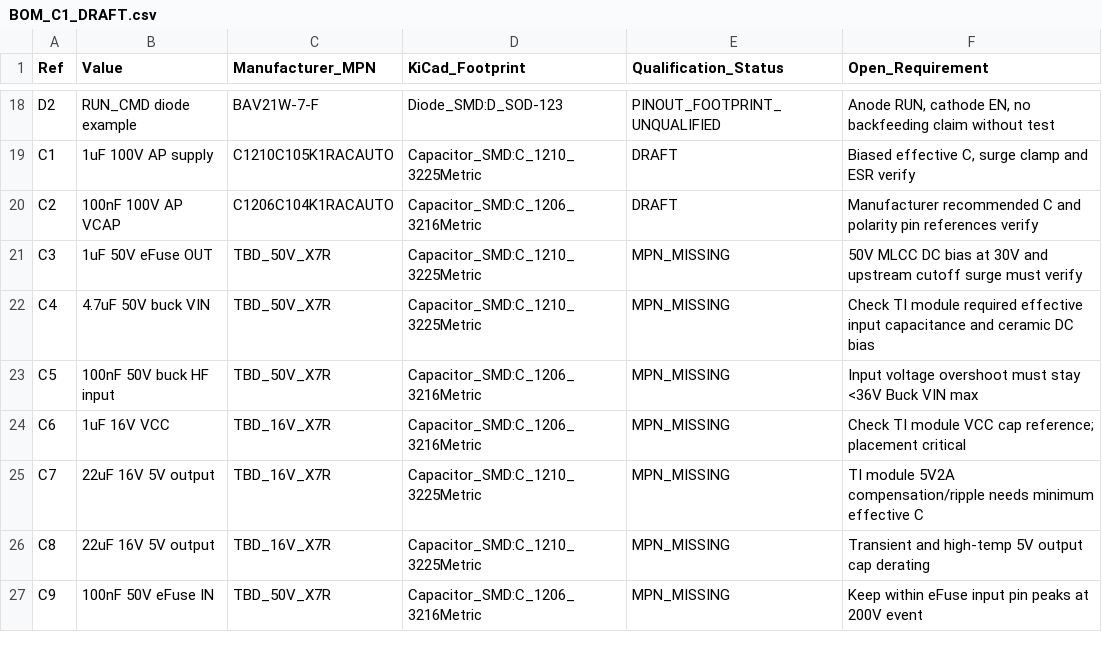
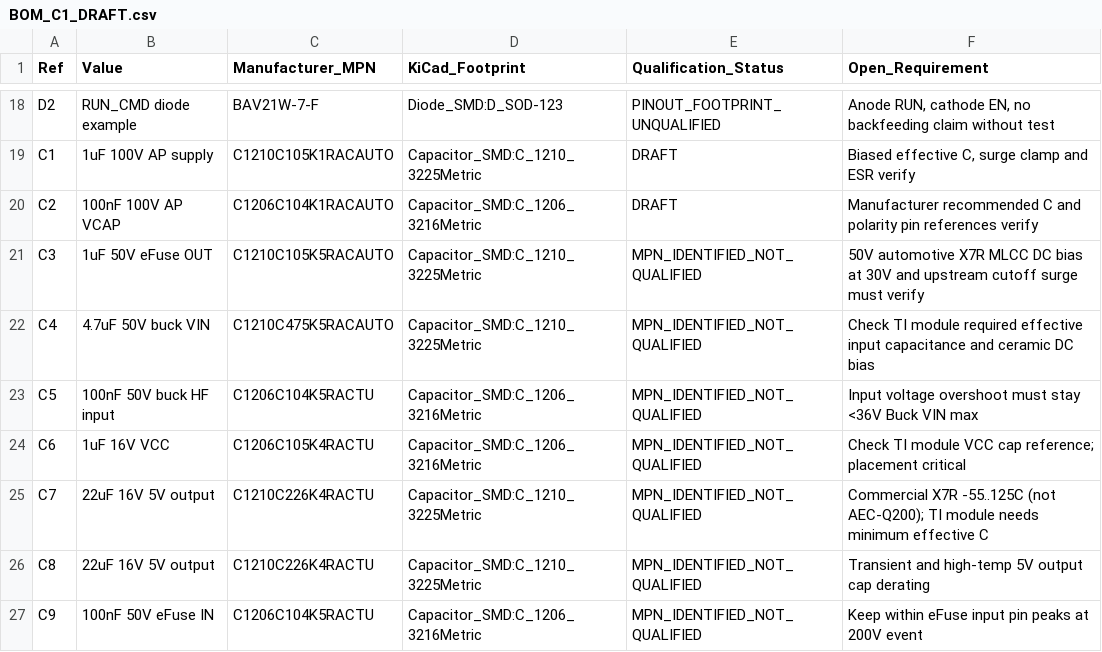
Before and after one commit to GeneralEdelweiss/TripTracer, a CSV file: hardware/modules/TripPower_5V2A/weg_c/BOM_C1_DRAFT.csv, drawn as a sheet; only a part is shown, gaps mark what is left out.

Commit message:
bom(trippower-c): select temperature-capable in-stock KEMET MLCC MPNs without claiming DC-bias validation

```diff
--- a/hardware/modules/TripPower_5V2A/weg_c/BOM_C1_DRAFT.csv
+++ b/hardware/modules/TripPower_5V2A/weg_c/BOM_C1_DRAFT.csv
@@ -20,8 +20,8 @@
 "C2","100nF 100V AP VCAP","C1206C104K1RACAUTO","Capacitor_SMD:C_1206_3216Metric","DRAFT","Manufacturer recommended C and polarity pin references verify"
-"C3","1uF 50V eFuse OUT","TBD_50V_X7R","Capacitor_SMD:C_1210_3225Metric","MPN_MISSING","50V MLCC DC bias at 30V and upstream cutoff surge must verify"
-"C4","4.7uF 50V buck VIN","TBD_50V_X7R","Capacitor_SMD:C_1210_3225Metric","MPN_MISSING","Check TI module required effective input capacitance and ceramic DC bias"
-"C5","100nF 50V buck HF input","TBD_50V_X7R","Capacitor_SMD:C_1206_3216Metric","MPN_MISSING","Input voltage overshoot must stay <36V Buck VIN max"
-"C6","1uF 16V VCC","TBD_16V_X7R","Capacitor_SMD:C_1206_3216Metric","MPN_MISSING","Check TI module VCC cap reference; placement critical"
-"C7","22uF 16V 5V output","TBD_16V_X7R","Capacitor_SMD:C_1210_3225Metric","MPN_MISSING","TI module 5V2A compensation/ripple needs minimum effective C"
-"C8","22uF 16V 5V output","TBD_16V_X7R","Capacitor_SMD:C_1210_3225Metric","MPN_MISSING","Transient and high-temp 5V output cap derating"
-"C9","100nF 50V eFuse IN","TBD_50V_X7R","Capacitor_SMD:C_1206_3216Metric","MPN_MISSING","Keep within eFuse input pin peaks at 200V event"
+"C3","1uF 50V eFuse OUT","C1210C105K5RACAUTO","Capacitor_SMD:C_1210_3225Metric","MPN_IDENTIFIED_NOT_QUALIFIED","50V automotive X7R MLCC DC bias at 30V and upstream cutoff surge must verify"
+"C4","4.7uF 50V buck VIN","C1210C475K5RACAUTO","Capacitor_SMD:C_1210_3225Metric","MPN_IDENTIFIED_NOT_QUALIFIED","Check TI module required effective input capacitance and ceramic DC bias"
+"C5","100nF 50V buck HF input","C1206C104K5RACTU","Capacitor_SMD:C_1206_3216Metric","MPN_IDENTIFIED_NOT_QUALIFIED","Input voltage overshoot must stay <36V Buck VIN max"
+"C6","1uF 16V VCC","C1206C105K4RACTU","Capacitor_SMD:C_1206_3216Metric","MPN_IDENTIFIED_NOT_QUALIFIED","Check TI module VCC cap reference; placement critical"
+"C7","22uF 16V 5V output","C1210C226K4RACTU","Capacitor_SMD:C_1210_3225Metric","MPN_IDENTIFIED_NOT_QUALIFIED","Commercial X7R -55..125C (not AEC-Q200); TI module needs minimum effective C"
+"C8","22uF 16V 5V output","C1210C226K4RACTU","Capacitor_SMD:C_1210_3225Metric","MPN_IDENTIFIED_NOT_QUALIFIED","Transient and high-temp 5V output cap derating"
+"C9","100nF 50V eFuse IN","C1206C104K5RACTU","Capacitor_SMD:C_1206_3216Metric","MPN_IDENTIFIED_NOT_QUALIFIED","Keep within eFuse input pin peaks at 200V event"
```
